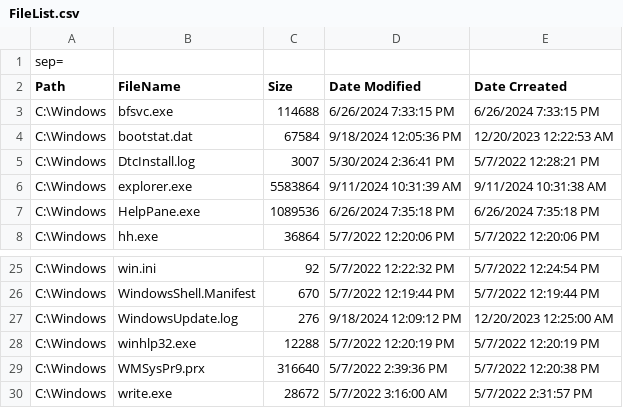
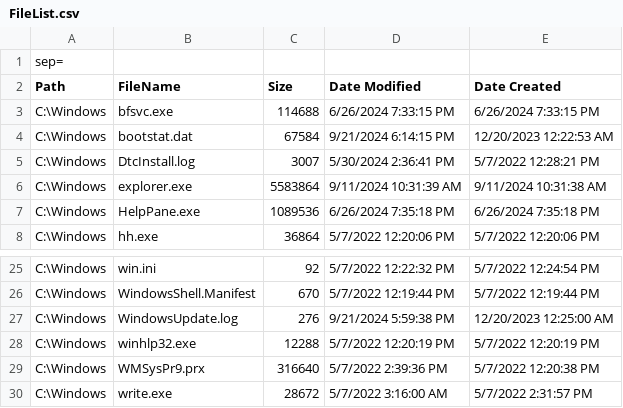
Before and after one commit to ssuwijak/FileList2Csv, a CSV file: FileList.csv, drawn as a sheet; only a part is shown, gaps mark what is left out; the diff names each change by its address in the sheet, - before the commit and + after, or states it on an @@ line.

```diff
--- a/FileList.csv
+++ b/FileList.csv
-E2: Date Crreated
+E2: Date Created
-D4 (Date Modified): 9/18/2024 12:05:36 PM
+D4 (Date Modified): 9/21/2024 6:14:15 PM
-D27 (Date Modified): 9/18/2024 12:09:12 PM
+D27 (Date Modified): 9/21/2024 5:59:38 PM
```
Also changed, not shown: 3 other files.
